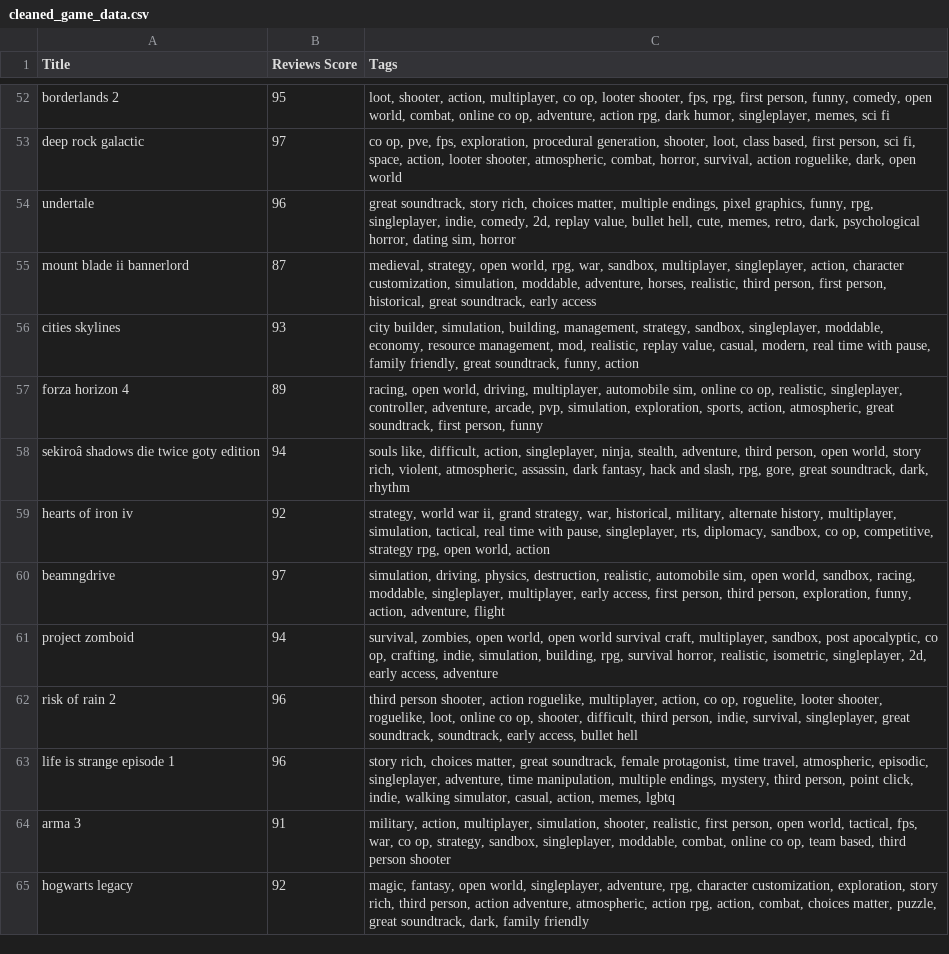
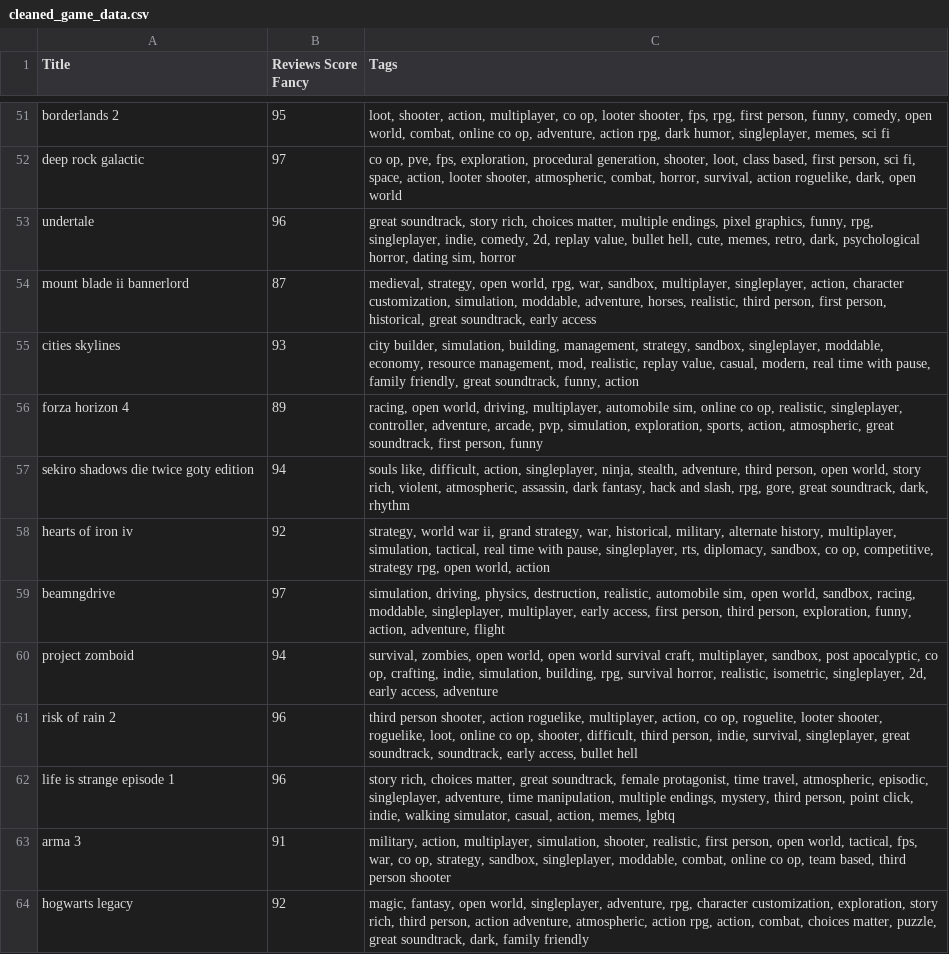
Before and after one commit to adrianpedrazaa/game-recommendation-system, a CSV file: cleaned_game_data.csv, drawn as a sheet; only a part is shown, gaps mark what is left out; the diff covers the shown part only.

```diff
--- a/cleaned_game_data.csv
+++ b/cleaned_game_data.csv
@@ -1 +1 @@
-Title,Reviews Score,Tags
+Title,Reviews Score Fancy,Tags
@@ -57,3 +56,3 @@ cities skylines,93,"city builder, simulation, building, management, strategy, sa
 forza horizon 4,89,"racing, open world, driving, multiplayer, automobile sim, online co op, realistic, singleplayer, controller, adventure, arcade, pvp, simulation, exploration, sports, action, atmospheric, great soundtrack, first person, funny"
-sekiroâ shadows die twice  goty edition,94,"souls like, difficult, action, singleplayer, ninja, stealth, adventure, third person, open world, story rich, violent, atmospheric, assassin, dark fantasy, hack and slash, rpg, gore, great soundtrack, dark, rhythm"
+sekiro shadows die twice  goty edition,94,"souls like, difficult, action, singleplayer, ninja, stealth, adventure, third person, open world, story rich, violent, atmospheric, assassin, dark fantasy, hack and slash, rpg, gore, great soundtrack, dark, rhythm"
 hearts of iron iv,92,"strategy, world war ii, grand strategy, war, historical, military, alternate history, multiplayer, simulation, tactical, real time with pause, singleplayer, rts, diplomacy, sandbox, co op, competitive, strategy rpg, open world, action"
```
Also changed, not shown: 1 removed row and 16 edited cells elsewhere in this file, 1 other file.
